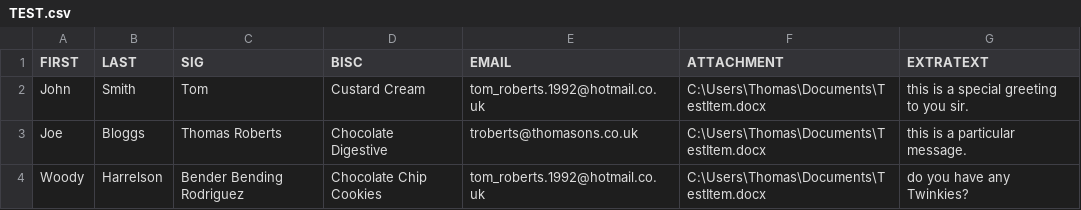
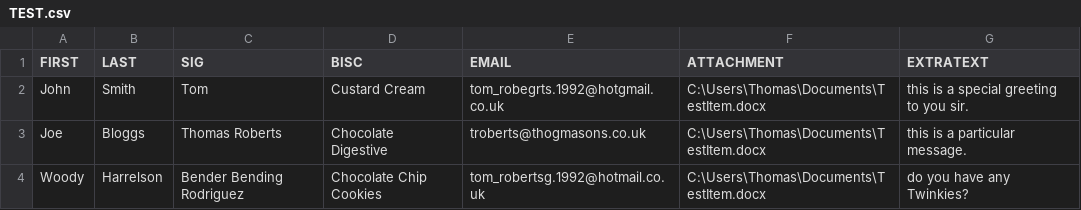
Before and after one commit to Ghostom998/MergeMail, a CSV file: Example/TEST.csv, drawn as a sheet.

```diff
--- a/Example/TEST.csv
+++ b/Example/TEST.csv
@@ -1,4 +1,4 @@
 FIRST,LAST,SIG,BISC,EMAIL,ATTACHMENT,EXTRATEXT
-John,Smith,Tom,Custard Cream,tom_roberts.1992@hotmail.co.uk,C:\Users\Thomas\Documents\TestItem.docx,this is a special greeting to you sir.
-Joe,Bloggs,Thomas Roberts,Chocolate Digestive,troberts@thomasons.co.uk,C:\Users\Thomas\Documents\TestItem.docx,this is a particular message.
-Woody,Harrelson,Bender Bending Rodriguez,Chocolate Chip Cookies,tom_roberts.1992@hotmail.co.uk,C:\Users\Thomas\Documents\TestItem.docx,do you have any Twinkies?
+John,Smith,Tom,Custard Cream,tom_robegrts.1992@hotgmail.co.uk,C:\Users\Thomas\Documents\TestItem.docx,this is a special greeting to you sir.
+Joe,Bloggs,Thomas Roberts,Chocolate Digestive,troberts@thogmasons.co.uk,C:\Users\Thomas\Documents\TestItem.docx,this is a particular message.
+Woody,Harrelson,Bender Bending Rodriguez,Chocolate Chip Cookies,tom_robertsg.1992@hotmail.co.uk,C:\Users\Thomas\Documents\TestItem.docx,do you have any Twinkies?
```
Also changed, not shown: 7 other files.
